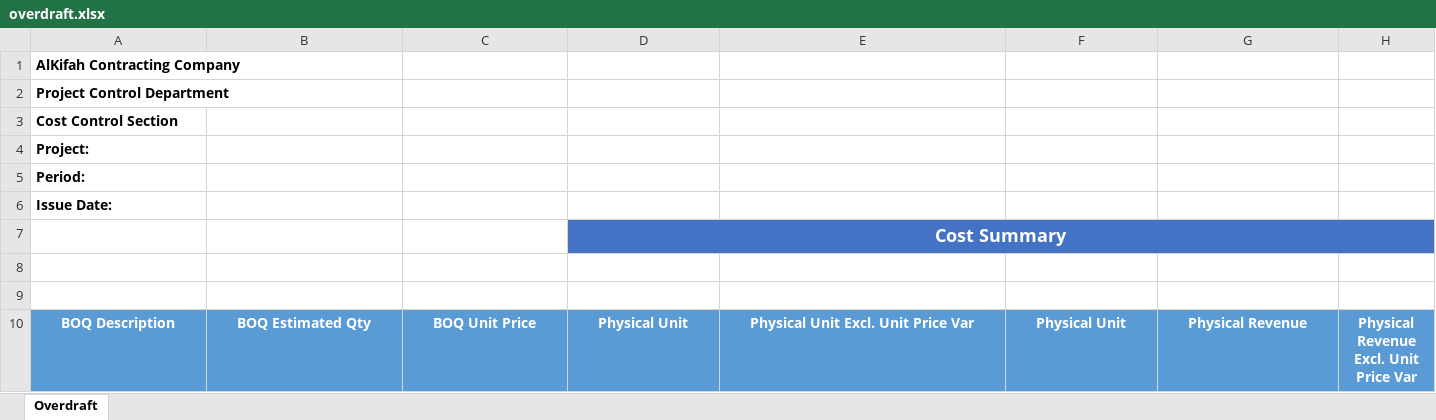
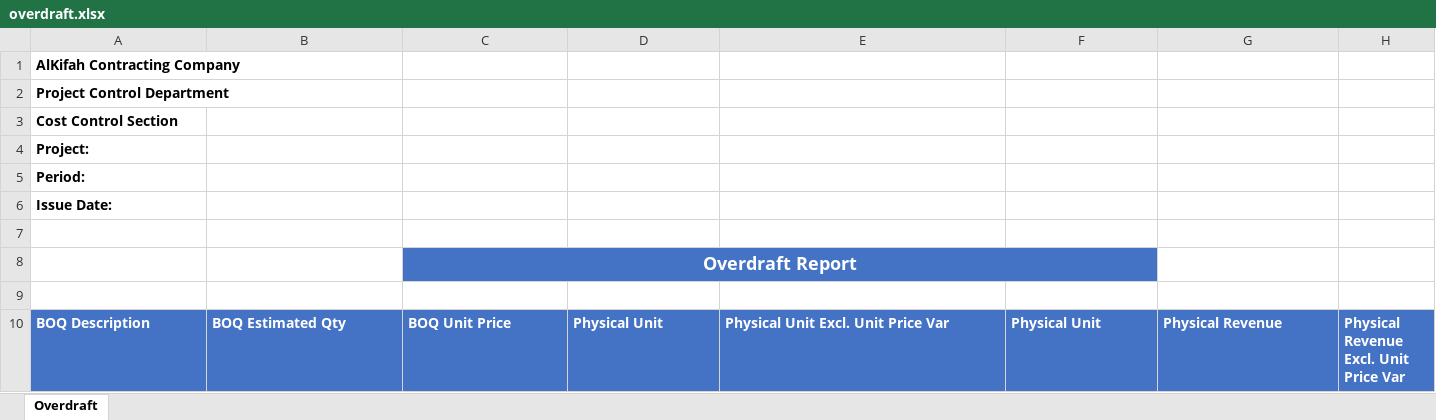
Before and after one commit to OmarAllam007/cost-control-demo, an Excel workbook: storage/templates/overdraft.xlsx, sheet Overdraft, drawn as a sheet; only a part is shown; values as stored, in another font and other column widths than the file's, no borders; conditional formats not drawn; removed rows and columns are numbered as before the commit, all else as after; rows hold the shown columns only; the diff covers the shown part only; the diff names each change by its address in the sheet, - before the commit and + after, or states it on an @@ line.

Commit message:
Fix cost reports to match reports API

```diff
--- a/storage/templates/overdraft.xlsx (sheet Overdraft)
+++ b/storage/templates/overdraft.xlsx (sheet Overdraft)
-row 7:  |  |  | Cost Summary
+row 8:  |  | Overdraft Report
@@ A10:H10 fill: #5B9BD5 → #4472C4, alignment: center → left @@
```
Also changed, not shown: cell formats elsewhere in this sheet, 4 other files.
